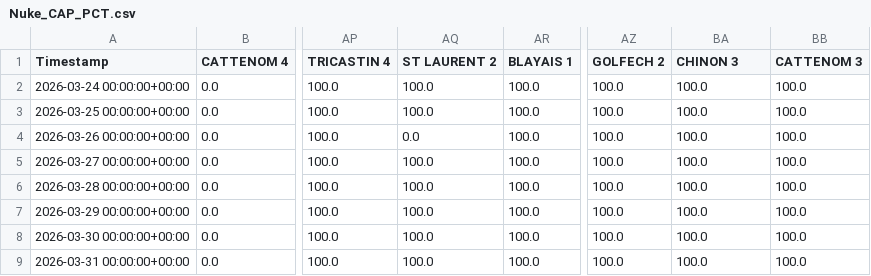
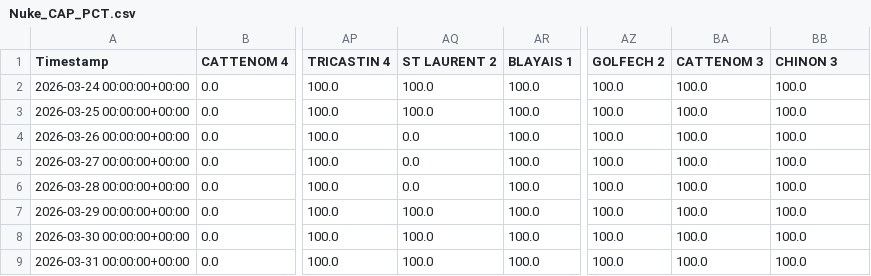
Before and after one commit to ecocreusersb/dash_nuke, a CSV file: Nuke_CAP_PCT.csv, drawn as a sheet; only a part is shown, gaps mark what is left out; the diff names each change by its address in the sheet, - before the commit and + after, or states it on an @@ line.

Commit message:
Force update Nuke_CAP_PCT.csv

```diff
--- a/Nuke_CAP_PCT.csv
+++ b/Nuke_CAP_PCT.csv
-BA1: CHINON 3
+BA1: CATTENOM 3
-BB1: CATTENOM 3
+BB1: CHINON 3
-AQ5:AQ6 (ST LAURENT 2): 100.0
+AQ5:AQ6 (ST LAURENT 2): 0.0
```
